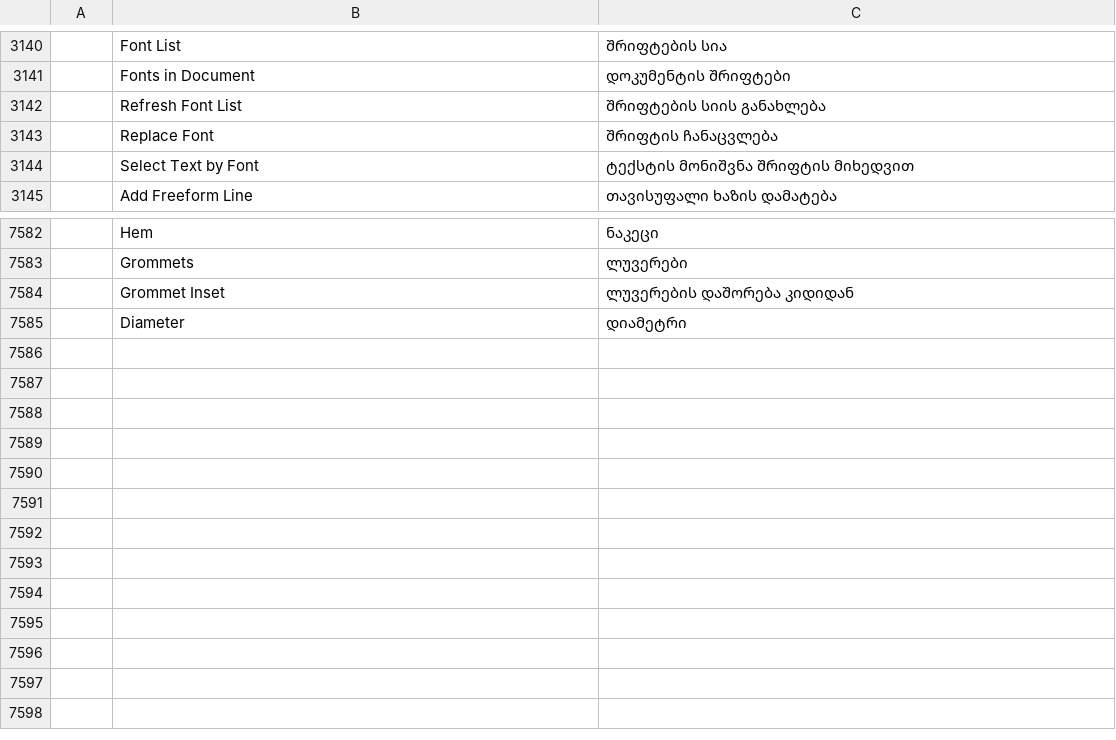
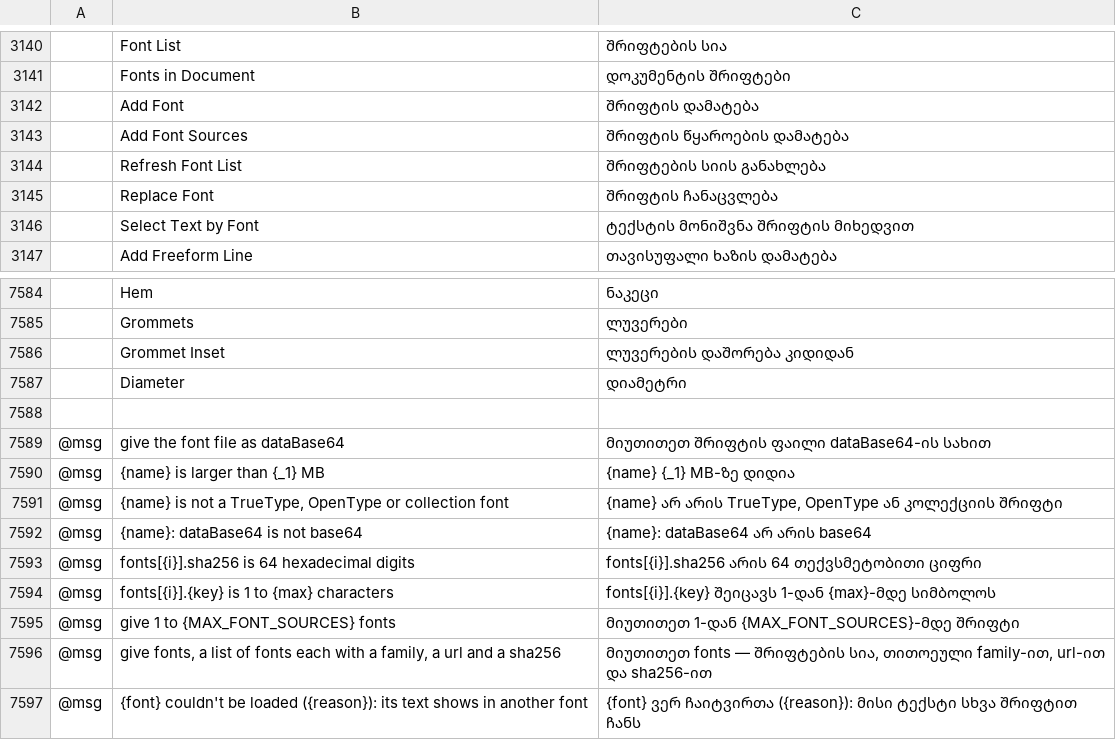
Before and after one commit to addibble/vectorcraft, a TSV file: crates/ui-egui/src/i18n/ka.tsv, drawn as a sheet; only a part is shown, gaps mark what is left out; the diff names each change by its address in the sheet, - before the commit and + after, or states it on an @@ line.

```diff
--- a/crates/ui-egui/src/i18n/ka.tsv
+++ b/crates/ui-egui/src/i18n/ka.tsv
+row 3142:  | Add Font | შრიფტის დამატება
+row 3143:  | Add Font Sources | შრიფტის წყაროების დამატება
+row 7588: (empty)
+row 7589: @msg | give the font file as dataBase64 | მიუთითეთ შრიფტის ფაილი dataBase64-ის სახით
+row 7590: @msg | {name} is larger than {_1} MB | {name} {_1} MB-ზე დიდია
+row 7591: @msg | {name} is not a TrueType, OpenType or collection font | {name} არ არის TrueType, OpenType ან კოლექციის შრიფტი
+row 7592: @msg | {name}: dataBase64 is not base64 | {name}: dataBase64 არ არის base64
+row 7593: @msg | fonts[{i}].sha256 is 64 hexadecimal digits | fonts[{i}].sha256 არის 64 თექვსმეტობითი ციფრი
+row 7594: @msg | fonts[{i}].{key} is 1 to {max} characters | fonts[{i}].{key} შეიცავს 1-დან {max}-მდე სიმბოლოს
+row 7595: @msg | give 1 to {MAX_FONT_SOURCES} fonts | მიუთითეთ 1-დან {MAX_FONT_SOURCES}-მდე შრიფტი
+row 7596: @msg | give fonts, a list of fonts each with a family, a url and a sha256 | მიუთითეთ fonts — შრიფტების სია, თითოეული family-ით, url-ით და sha256-ით
+row 7597: @msg | {font} couldn't be loaded ({reason}): its text shows in another font | {font} ვერ ჩაიტვირთა ({reason}): მისი ტექსტი სხვა შრიფტით ჩანს
```
Also changed, not shown: crates/ui-egui/src/i18n/el.tsv, crates/ui-egui/src/i18n/ja.tsv, 42 other files.
